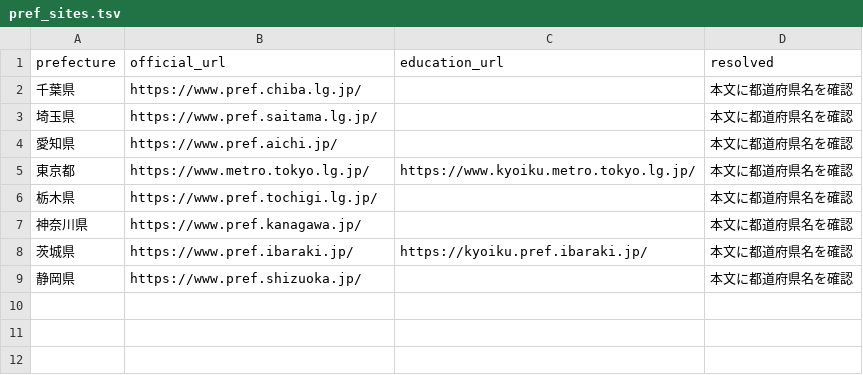
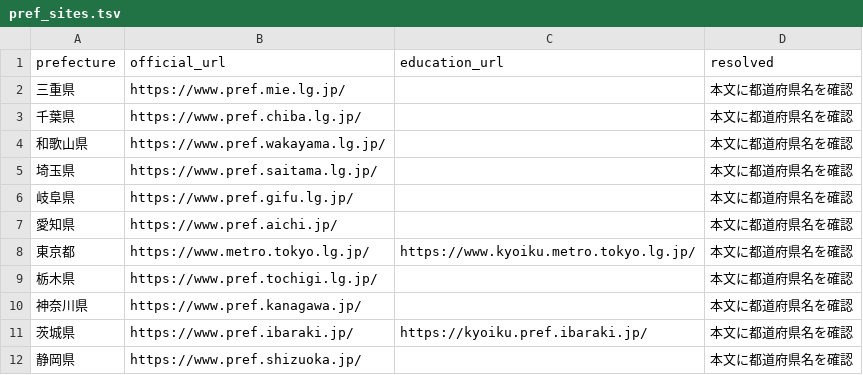
Before and after one commit to inezoine-web/wasshoy-, a TSV file: registry/pref_sites.tsv, drawn as a sheet; the diff names each change by its address in the sheet, - before the commit and + after, or states it on an @@ line.

```diff
--- a/registry/pref_sites.tsv
+++ b/registry/pref_sites.tsv
+row 2: 三重県 | https://www.pref.mie.lg.jp/ |  | 本文に都道府県名を確認
+row 4: 和歌山県 | https://www.pref.wakayama.lg.jp/ |  | 本文に都道府県名を確認
+row 6: 岐阜県 | https://www.pref.gifu.lg.jp/ |  | 本文に都道府県名を確認
```
Also changed, not shown: 3 other files.
